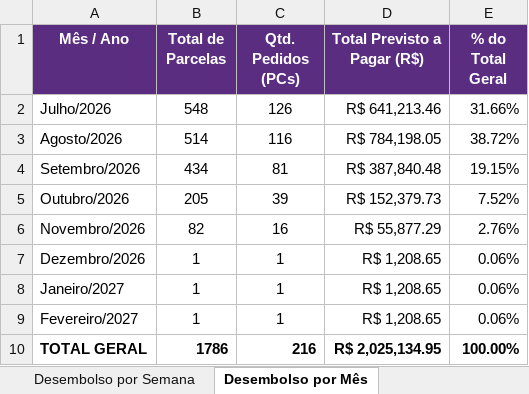
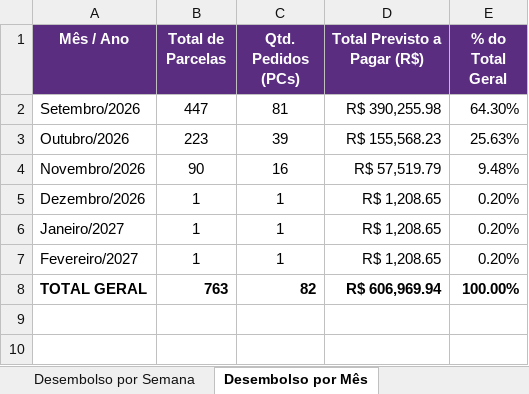
Before and after one commit to paulomaisonplage-bot/app-pedidos-maison-plage, an Excel workbook: data/pedidos_compra_consolidado.xlsx, sheet Desembolso por Mês, drawn as a sheet; values as stored, in another font and other column widths than the file's, no borders; removed rows and columns are numbered as before the commit, all else as after; the diff names each change by its address in the sheet, - before the commit and + after, or states it on an @@ line.

Commit message:
data: atualizacao da base consolidada de pedidos de compra (sincronizacao Gmail)

```diff
--- a/data/pedidos_compra_consolidado.xlsx (sheet Desembolso por Mês)
+++ b/data/pedidos_compra_consolidado.xlsx (sheet Desembolso por Mês)
-row 2: Julho/2026 | 548 | 126 | R$ 641,213.46 | 31.66%
-row 3: Agosto/2026 | 514 | 116 | R$ 784,198.05 | 38.72%
-B2 (Total de Parcelas): 434
+B2 (Total de Parcelas): 447
-D2 (Total Previsto a Pagar (R$)): R$ 387,840.48
+D2 (Total Previsto a Pagar (R$)): R$ 390,255.98
-E2 (% do Total Geral): 19.15%
+E2 (% do Total Geral): 64.30%
-B3 (Total de Parcelas): 205
+B3 (Total de Parcelas): 223
-D3 (Total Previsto a Pagar (R$)): R$ 152,379.73
+D3 (Total Previsto a Pagar (R$)): R$ 155,568.23
-E3 (% do Total Geral): 7.52%
+E3 (% do Total Geral): 25.63%
-B4 (Total de Parcelas): 82
+B4 (Total de Parcelas): 90
-D4 (Total Previsto a Pagar (R$)): R$ 55,877.29
+D4 (Total Previsto a Pagar (R$)): R$ 57,519.79
-E4 (% do Total Geral): 2.76%
+E4 (% do Total Geral): 9.48%
-E5:E7 (% do Total Geral): 0.06%
+E5:E7 (% do Total Geral): 0.20%
-B8 (Total de Parcelas): 1786
+B8 (Total de Parcelas): 763
-C8 (Qtd. Pedidos (PCs)): 216
+C8 (Qtd. Pedidos (PCs)): 82
-D8 (Total Previsto a Pagar (R$)): R$ 2,025,134.95
+D8 (Total Previsto a Pagar (R$)): R$ 606,969.94
```
Also changed, not shown: sheet Pedidos de Compra, sheet Fluxo de Desembolso Previsto, sheet Desembolso por Semana.
